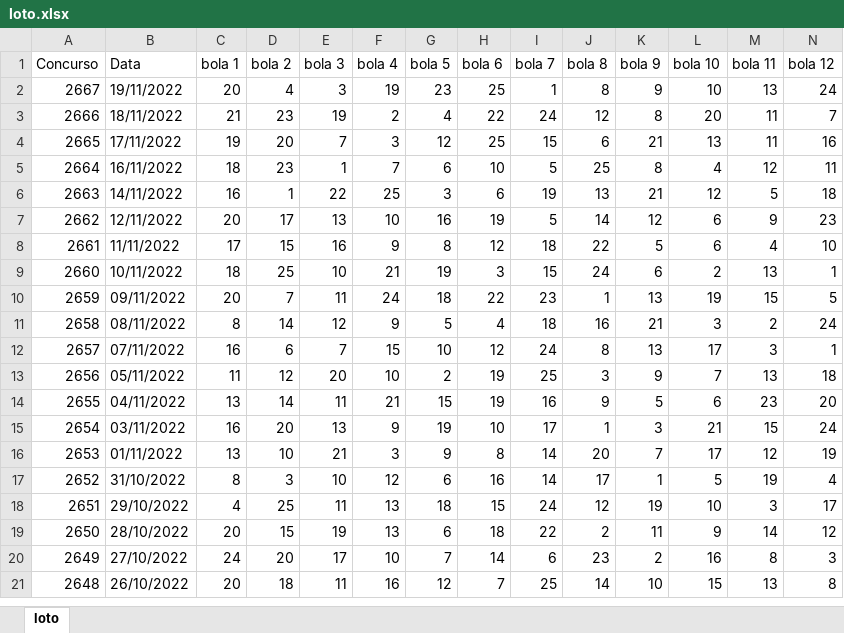
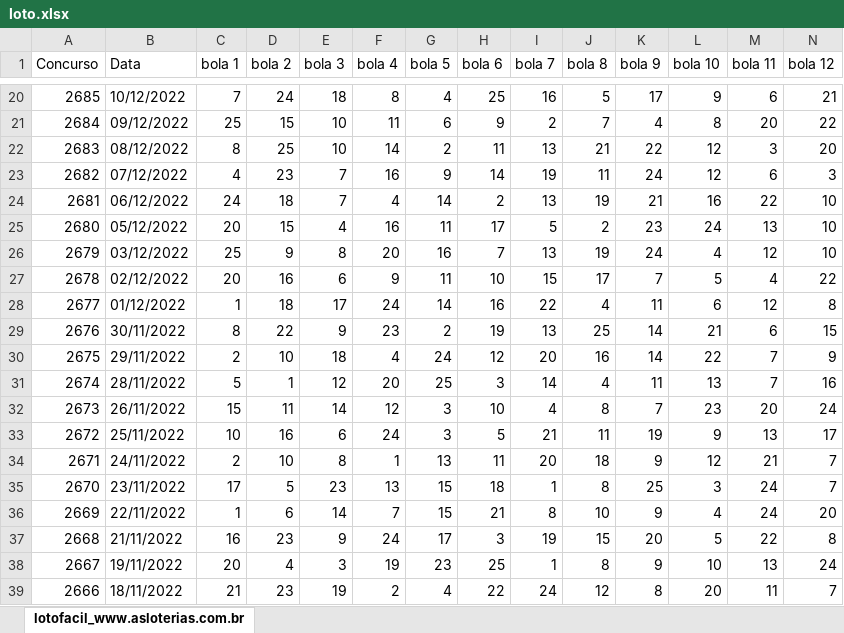
Before and after one commit to GabrielJ0shua/Carmilla, an Excel workbook: loto.xlsx, sheet lotofacil_www.asloterias.com.br, drawn as a sheet; only a part is shown, gaps mark what is left out; the shorter side is filled out with more unchanged rows; values as stored, in another font and other column widths than the file's, no borders; rows hold the shown columns only; the diff covers the shown part only; the diff names each change by its address in the sheet, - before the commit and + after, or states it on an @@ line.

```diff
--- a/loto.xlsx (sheet lotofacil_www.asloterias.com.br)
+++ b/loto.xlsx (sheet lotofacil_www.asloterias.com.br)
-sheet tab: loto
+sheet tab: lotofacil_www.asloterias.com.br
+row 20: 2685 | 10/12/2022 | 7 | 24 | 18 | 8 | 4 | 25 | 16 | 5 | 17 | 9 | 6 | 21
+row 21: 2684 | 09/12/2022 | 25 | 15 | 10 | 11 | 6 | 9 | 2 | 7 | 4 | 8 | 20 | 22
+row 22: 2683 | 08/12/2022 | 8 | 25 | 10 | 14 | 2 | 11 | 13 | 21 | 22 | 12 | 3 | 20
+row 23: 2682 | 07/12/2022 | 4 | 23 | 7 | 16 | 9 | 14 | 19 | 11 | 24 | 12 | 6 | 3
+row 24: 2681 | 06/12/2022 | 24 | 18 | 7 | 4 | 14 | 2 | 13 | 19 | 21 | 16 | 22 | 10
+row 25: 2680 | 05/12/2022 | 20 | 15 | 4 | 16 | 11 | 17 | 5 | 2 | 23 | 24 | 13 | 10
+row 26: 2679 | 03/12/2022 | 25 | 9 | 8 | 20 | 16 | 7 | 13 | 19 | 24 | 4 | 12 | 10
+row 27: 2678 | 02/12/2022 | 20 | 16 | 6 | 9 | 11 | 10 | 15 | 17 | 7 | 5 | 4 | 22
+row 28: 2677 | 01/12/2022 | 1 | 18 | 17 | 24 | 14 | 16 | 22 | 4 | 11 | 6 | 12 | 8
+row 29: 2676 | 30/11/2022 | 8 | 22 | 9 | 23 | 2 | 19 | 13 | 25 | 14 | 21 | 6 | 15
+row 30: 2675 | 29/11/2022 | 2 | 10 | 18 | 4 | 24 | 12 | 20 | 16 | 14 | 22 | 7 | 9
+row 31: 2674 | 28/11/2022 | 5 | 1 | 12 | 20 | 25 | 3 | 14 | 4 | 11 | 13 | 7 | 16
+row 32: 2673 | 26/11/2022 | 15 | 11 | 14 | 12 | 3 | 10 | 4 | 8 | 7 | 23 | 20 | 24
+row 33: 2672 | 25/11/2022 | 10 | 16 | 6 | 24 | 3 | 5 | 21 | 11 | 19 | 9 | 13 | 17
+row 34: 2671 | 24/11/2022 | 2 | 10 | 8 | 1 | 13 | 11 | 20 | 18 | 9 | 12 | 21 | 7
+row 35: 2670 | 23/11/2022 | 17 | 5 | 23 | 13 | 15 | 18 | 1 | 8 | 25 | 3 | 24 | 7
+row 36: 2669 | 22/11/2022 | 1 | 6 | 14 | 7 | 15 | 21 | 8 | 10 | 9 | 4 | 24 | 20
+row 37: 2668 | 21/11/2022 | 16 | 23 | 9 | 24 | 17 | 3 | 19 | 15 | 20 | 5 | 22 | 8
```
Also changed, not shown: 18 added rows elsewhere in this sheet, 1 other file.
